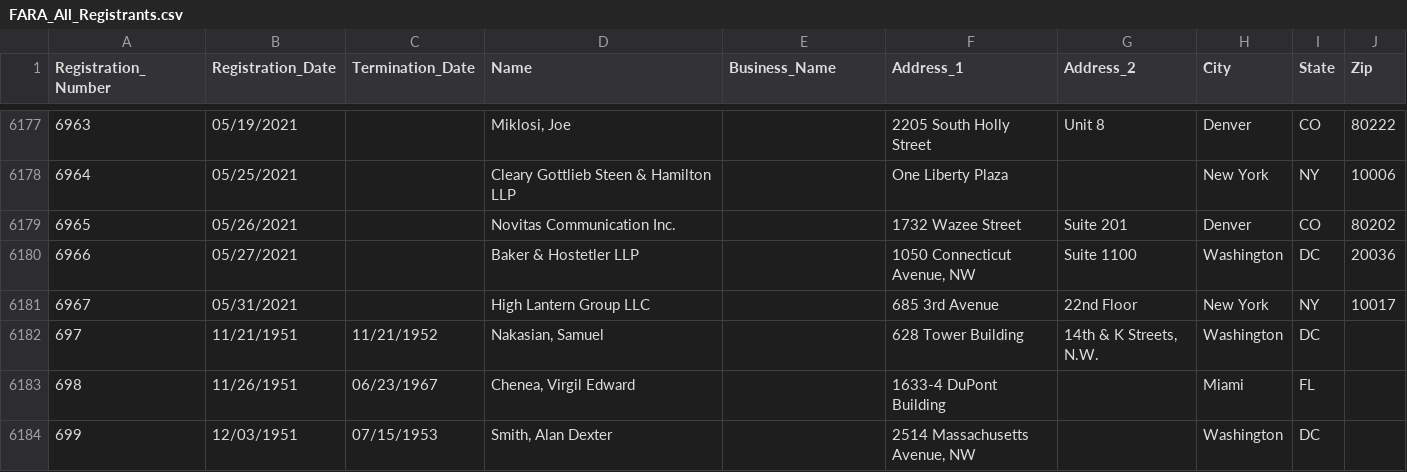
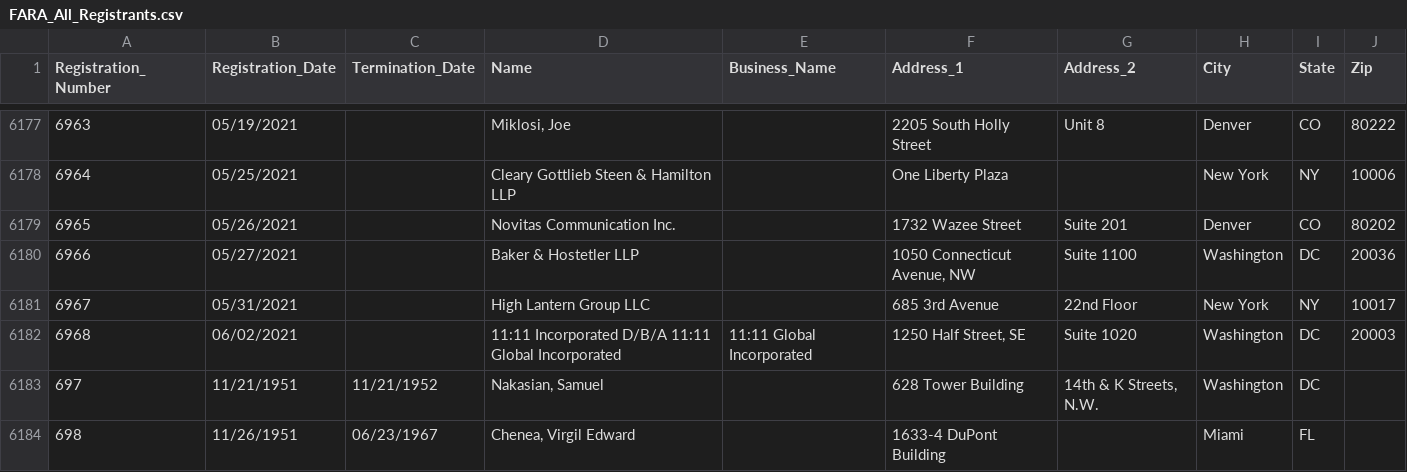
Before and after one commit to simonw/fara-history, a CSV file: FARA_All_Registrants.csv, drawn as a sheet; only a part is shown, gaps mark what is left out; the shorter side is filled out with more unchanged rows; the diff names each change by its address in the sheet, - before the commit and + after, or states it on an @@ line.

Commit message:
1 row added
  Registration_Number: 6968
  Registration_Date: 06/02/2021
  Termination_Date:
  Name: 11:11 Incorporated D/B/A 11:11 Global Incorporated
  Business_Name: 11:11 Global Incorporated
  Address_1: 1250 Half Street, SE
  Address_2: Suite 1020
  City: Washington
  State: DC
  Zip: 20003

[skip ci]

```diff
--- a/FARA_All_Registrants.csv
+++ b/FARA_All_Registrants.csv
+row 6182: 6968 | 06/02/2021 |  | 11:11 Incorporated D/B/A 11:11 Global Incorporated | 11:11 Global Incorporated | 1250 Half Street, SE | Suite 1020 | Washington | DC | 20003
```
